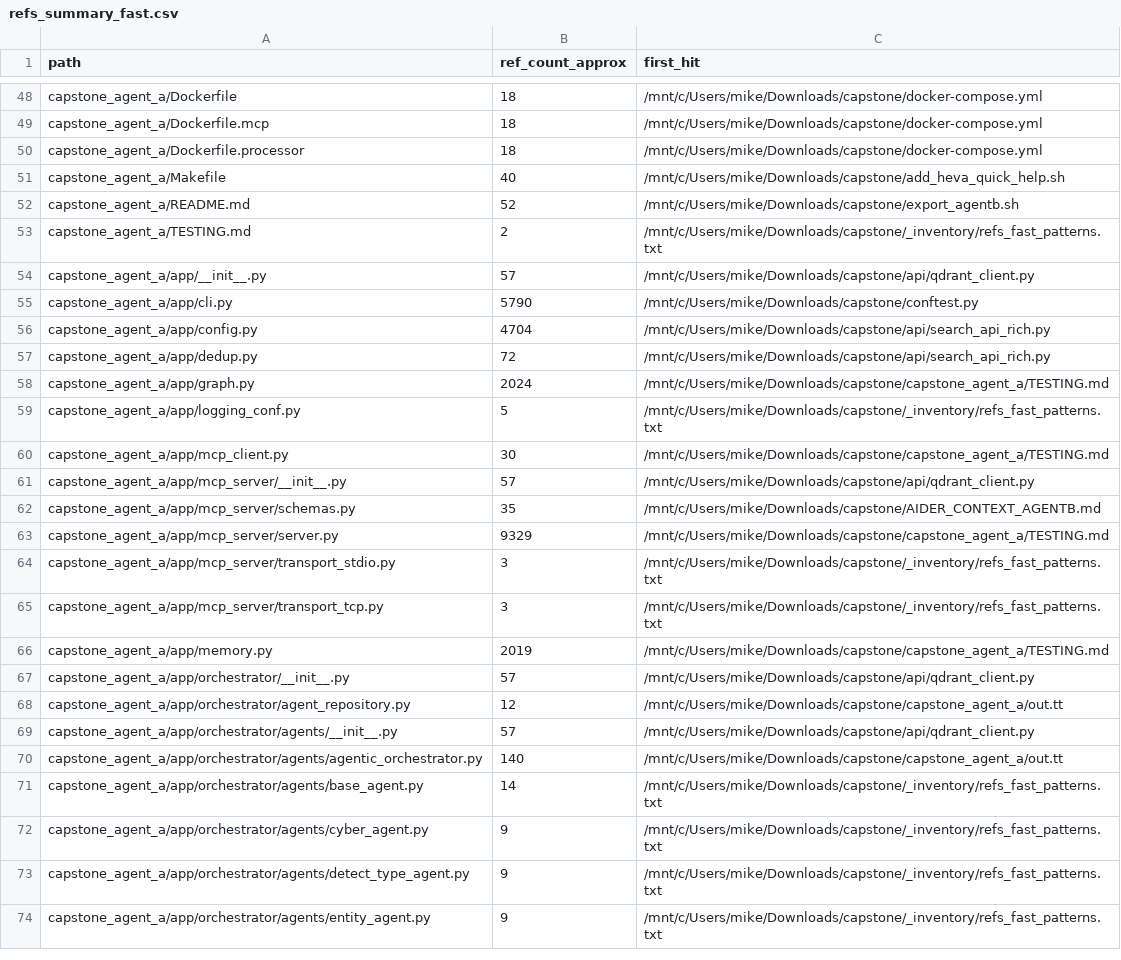
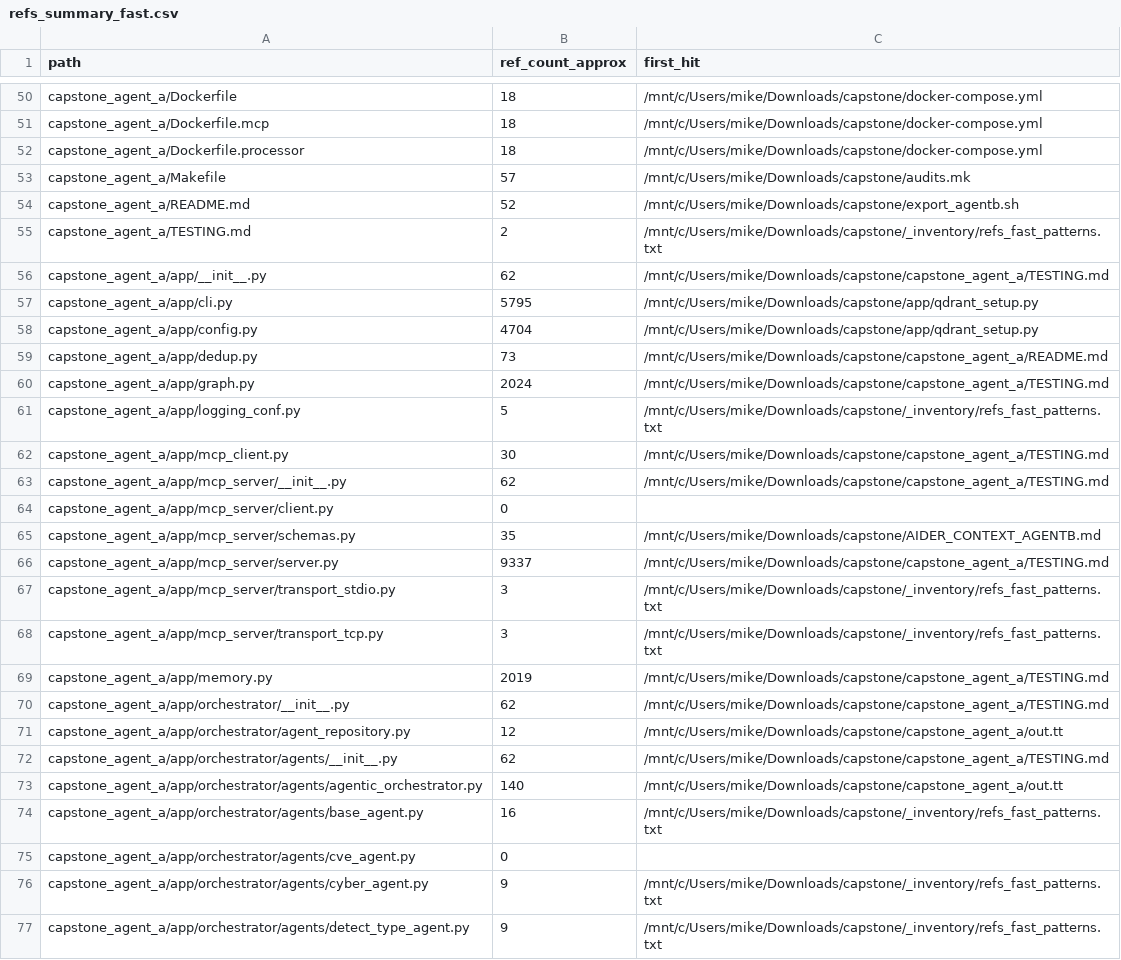
Before and after one commit to michaelleesg/nusiss_capstone_integration, a CSV file: _inventory/refs_summary_fast.csv, drawn as a sheet; only a part is shown, gaps mark what is left out; the shorter side is filled out with more unchanged rows; the diff covers the shown part only.

Commit message:
chore: repo audit — prune zero-refs & junk (batch)

```diff
--- a/_inventory/refs_summary_fast.csv
+++ b/_inventory/refs_summary_fast.csv
@@ -50,9 +52,9 @@ capstone_agent_a/Dockerfile.mcp,18,/mnt/c/Users/mike/Downloads/capstone/docker-c
 capstone_agent_a/Dockerfile.processor,18,/mnt/c/Users/mike/Downloads/capstone/docker-compose.yml
-capstone_agent_a/Makefile,40,/mnt/c/Users/mike/Downloads/capstone/add_heva_quick_help.sh
+capstone_agent_a/Makefile,57,/mnt/c/Users/mike/Downloads/capstone/audits.mk
 capstone_agent_a/README.md,52,/mnt/c/Users/mike/Downloads/capstone/export_agentb.sh
 capstone_agent_a/TESTING.md,2,/mnt/c/Users/mike/Downloads/capstone/_inventory/refs_fast_patterns.txt
-capstone_agent_a/app/__init__.py,57,/mnt/c/Users/mike/Downloads/capstone/api/qdrant_client.py
-capstone_agent_a/app/cli.py,5790,/mnt/c/Users/mike/Downloads/capstone/conftest.py
-capstone_agent_a/app/config.py,4704,/mnt/c/Users/mike/Downloads/capstone/api/search_api_rich.py
-capstone_agent_a/app/dedup.py,72,/mnt/c/Users/mike/Downloads/capstone/api/search_api_rich.py
+capstone_agent_a/app/__init__.py,62,/mnt/c/Users/mike/Downloads/capstone/capstone_agent_a/TESTING.md
+capstone_agent_a/app/cli.py,5795,/mnt/c/Users/mike/Downloads/capstone/app/qdrant_setup.py
+capstone_agent_a/app/config.py,4704,/mnt/c/Users/mike/Downloads/capstone/app/qdrant_setup.py
+capstone_agent_a/app/dedup.py,73,/mnt/c/Users/mike/Downloads/capstone/capstone_agent_a/README.md
 capstone_agent_a/app/graph.py,2024,/mnt/c/Users/mike/Downloads/capstone/capstone_agent_a/TESTING.md
@@ -60,5 +62,6 @@ capstone_agent_a/app/logging_conf.py,5,/mnt/c/Users/mike/Downloads/capstone/_inv
 capstone_agent_a/app/mcp_client.py,30,/mnt/c/Users/mike/Downloads/capstone/capstone_agent_a/TESTING.md
-capstone_agent_a/app/mcp_server/__init__.py,57,/mnt/c/Users/mike/Downloads/capstone/api/qdrant_client.py
+capstone_agent_a/app/mcp_server/__init__.py,62,/mnt/c/Users/mike/Downloads/capstone/capstone_agent_a/TESTING.md
+capstone_agent_a/app/mcp_server/client.py,0,
 capstone_agent_a/app/mcp_server/schemas.py,35,/mnt/c/Users/mike/Downloads/capstone/AIDER_CONTEXT_AGENTB.md
-capstone_agent_a/app/mcp_server/server.py,9329,/mnt/c/Users/mike/Downloads/capstone/capstone_agent_a/TESTING.md
+capstone_agent_a/app/mcp_server/server.py,9337,/mnt/c/Users/mike/Downloads/capstone/capstone_agent_a/TESTING.md
 capstone_agent_a/app/mcp_server/transport_stdio.py,3,/mnt/c/Users/mike/Downloads/capstone/_inventory/refs_fast_patterns.txt
@@ -66,7 +69,8 @@ capstone_agent_a/app/mcp_server/transport_tcp.py,3,/mnt/c/Users/mike/Downloads/c
 capstone_agent_a/app/memory.py,2019,/mnt/c/Users/mike/Downloads/capstone/capstone_agent_a/TESTING.md
-capstone_agent_a/app/orchestrator/__init__.py,57,/mnt/c/Users/mike/Downloads/capstone/api/qdrant_client.py
+capstone_agent_a/app/orchestrator/__init__.py,62,/mnt/c/Users/mike/Downloads/capstone/capstone_agent_a/TESTING.md
 capstone_agent_a/app/orchestrator/agent_repository.py,12,/mnt/c/Users/mike/Downloads/capstone/capstone_agent_a/out.tt
-capstone_agent_a/app/orchestrator/agents/__init__.py,57,/mnt/c/Users/mike/Downloads/capstone/api/qdrant_client.py
+capstone_agent_a/app/orchestrator/agents/__init__.py,62,/mnt/c/Users/mike/Downloads/capstone/capstone_agent_a/TESTING.md
 capstone_agent_a/app/orchestrator/agents/agentic_orchestrator.py,140,/mnt/c/Users/mike/Downloads/capstone/capstone_agent_a/out.tt
-capstone_agent_a/app/orchestrator/agents/base_agent.py,14,/mnt/c/Users/mike/Downloads/capstone/_inventory/refs_fast_patterns.txt
+capstone_agent_a/app/orchestrator/agents/base_agent.py,16,/mnt/c/Users/mike/Downloads/capstone/_inventory/refs_fast_patterns.txt
+capstone_agent_a/app/orchestrator/agents/cve_agent.py,0,
 capstone_agent_a/app/orchestrator/agents/cyber_agent.py,9,/mnt/c/Users/mike/Downloads/capstone/_inventory/refs_fast_patterns.txt
```
Also changed, not shown: 3 added rows and 74 edited cells elsewhere in this file, _inventory/to_remove.csv, 8 other files.
